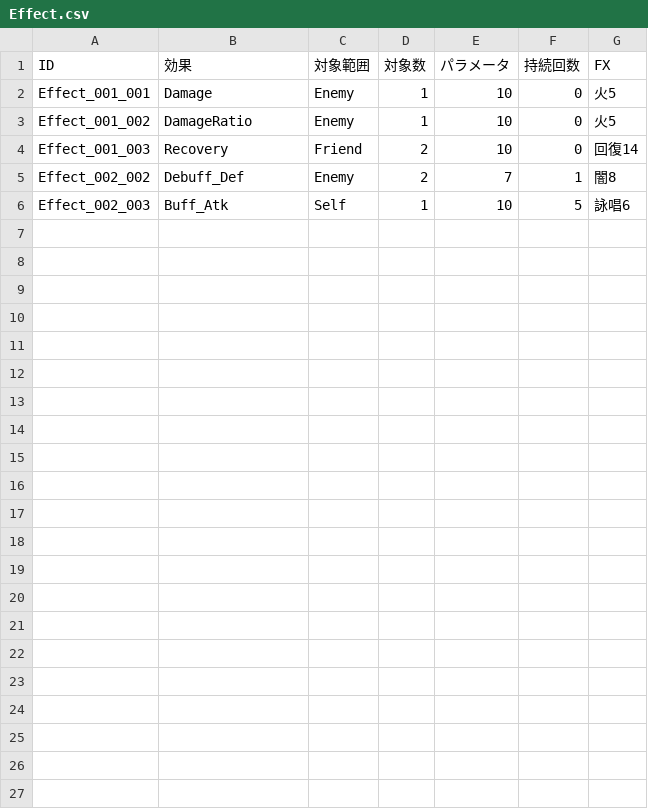
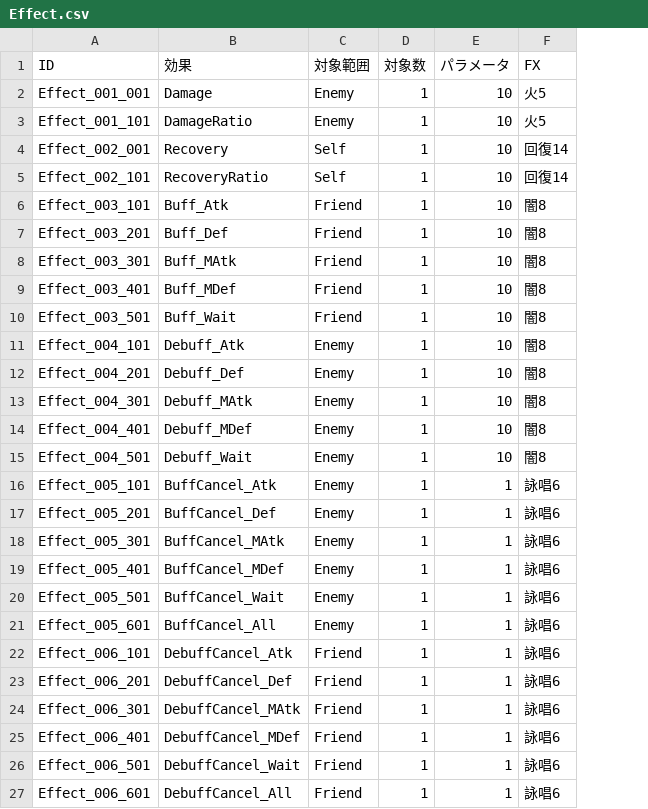
Before and after one commit to kou-yeung/Alice, a CSV file: prog/client/Alice/Assets/AddressableAssets/Entities/Effect.csv, drawn as a sheet; removed rows and columns are numbered as before the commit, all else as after; the diff names each change by its address in the sheet, - before the commit and + after, or states it on an @@ line.

```diff
--- a/prog/client/Alice/Assets/AddressableAssets/Entities/Effect.csv
+++ b/prog/client/Alice/Assets/AddressableAssets/Entities/Effect.csv
-column F (持続回数), rows 2-4: all 0; row 6: 5
-A3 (ID): Effect_001_002
+A3 (ID): Effect_001_101
-A4 (ID): Effect_001_003
+A4 (ID): Effect_002_001
-C4 (対象範囲): Friend
+C4 (対象範囲): Self
-D4 (対象数): 2
+D4 (対象数): 1
-row 5: Effect_002_002 | Debuff_Def | Enemy | 2 | 7 | 1 | 闇8
+row 5: Effect_002_101 | RecoveryRatio | Self | 1 | 10 | 回復14
-A6 (ID): Effect_002_003
+A6 (ID): Effect_003_101
-C6 (対象範囲): Self
+C6 (対象範囲): Friend
-F6 (FX): 詠唱6
+F6 (FX): 闇8
+row 7: Effect_003_201 | Buff_Def | Friend | 1 | 10 | 闇8
+row 8: Effect_003_301 | Buff_MAtk | Friend | 1 | 10 | 闇8
+row 9: Effect_003_401 | Buff_MDef | Friend | 1 | 10 | 闇8
+row 10: Effect_003_501 | Buff_Wait | Friend | 1 | 10 | 闇8
+row 11: Effect_004_101 | Debuff_Atk | Enemy | 1 | 10 | 闇8
+row 12: Effect_004_201 | Debuff_Def | Enemy | 1 | 10 | 闇8
+row 13: Effect_004_301 | Debuff_MAtk | Enemy | 1 | 10 | 闇8
+row 14: Effect_004_401 | Debuff_MDef | Enemy | 1 | 10 | 闇8
+row 15: Effect_004_501 | Debuff_Wait | Enemy | 1 | 10 | 闇8
+row 16: Effect_005_101 | BuffCancel_Atk | Enemy | 1 | 1 | 詠唱6
+row 17: Effect_005_201 | BuffCancel_Def | Enemy | 1 | 1 | 詠唱6
+row 18: Effect_005_301 | BuffCancel_MAtk | Enemy | 1 | 1 | 詠唱6
+row 19: Effect_005_401 | BuffCancel_MDef | Enemy | 1 | 1 | 詠唱6
+row 20: Effect_005_501 | BuffCancel_Wait | Enemy | 1 | 1 | 詠唱6
+row 21: Effect_005_601 | BuffCancel_All | Enemy | 1 | 1 | 詠唱6
+row 22: Effect_006_101 | DebuffCancel_Atk | Friend | 1 | 1 | 詠唱6
+row 23: Effect_006_201 | DebuffCancel_Def | Friend | 1 | 1 | 詠唱6
+row 24: Effect_006_301 | DebuffCancel_MAtk | Friend | 1 | 1 | 詠唱6
+row 25: Effect_006_401 | DebuffCancel_MDef | Friend | 1 | 1 | 詠唱6
+row 26: Effect_006_501 | DebuffCancel_Wait | Friend | 1 | 1 | 詠唱6
+row 27: Effect_006_601 | DebuffCancel_All | Friend | 1 | 1 | 詠唱6
```
Also changed, not shown: prog/client/Alice/Assets/AddressableAssets/Entities/Personality.csv, prog/client/Alice/Assets/AddressableAssets/Entities/Skill.csv, 19 other files.
